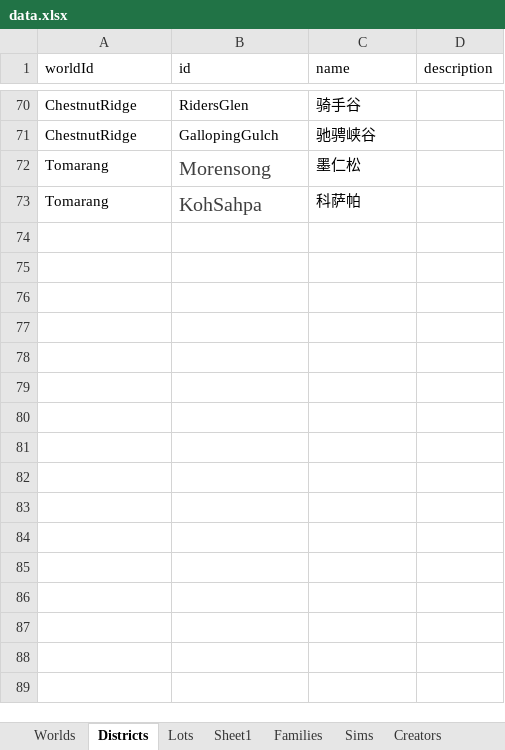
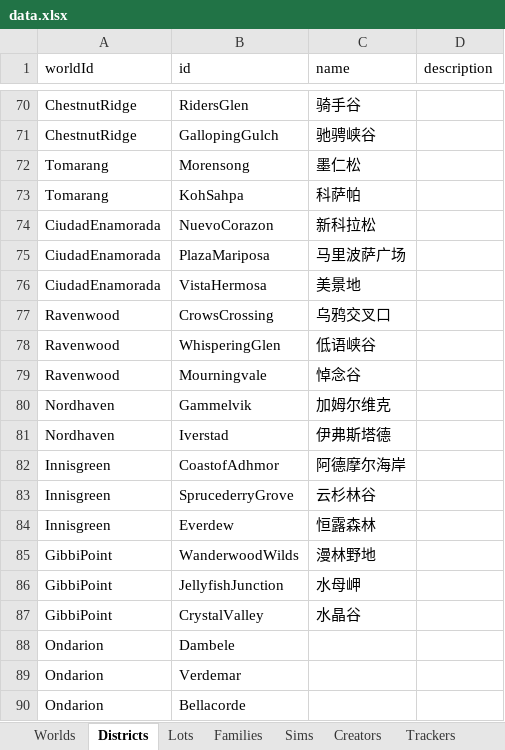
Before and after one commit to fangxrr/sims, an Excel workbook: public/data.xlsx, sheet Districts, drawn as a sheet; only a part is shown, gaps mark what is left out; values as stored, in another font and other column widths than the file's, no borders; the diff names each change by its address in the sheet, - before the commit and + after, or states it on an @@ line.

```diff
--- a/public/data.xlsx (sheet Districts)
+++ b/public/data.xlsx (sheet Districts)
-sheet tab: Sheet1
-B72:B73 text colour: #404040
+B72:B73 text colour: black, text size: smaller
+row 74: CiudadEnamorada | NuevoCorazon | 新科拉松
+row 75: CiudadEnamorada | PlazaMariposa | 马里波萨广场
+row 76: CiudadEnamorada | VistaHermosa | 美景地
+row 77: Ravenwood | CrowsCrossing | 乌鸦交叉口
+row 78: Ravenwood | WhisperingGlen | 低语峡谷
+row 79: Ravenwood | Mourningvale | 悼念谷
+row 80: Nordhaven | Gammelvik | 加姆尔维克
+row 81: Nordhaven | Iverstad | 伊弗斯塔德
+row 82: Innisgreen | CoastofAdhmor | 阿德摩尔海岸
+row 83: Innisgreen | SprucederryGrove | 云杉林谷
+row 84: Innisgreen | Everdew | 恒露森林
+row 85: GibbiPoint | WanderwoodWilds | 漫林野地
+row 86: GibbiPoint | JellyfishJunction | 水母岬
+row 87: GibbiPoint | CrystalValley | 水晶谷
+row 88: Ondarion | Dambele
+row 89: Ondarion | Verdemar
+row 90: Ondarion | Bellacorde
```
Also changed, not shown: sheet Lots, sheet Families, sheet Worlds, 2 other files.
